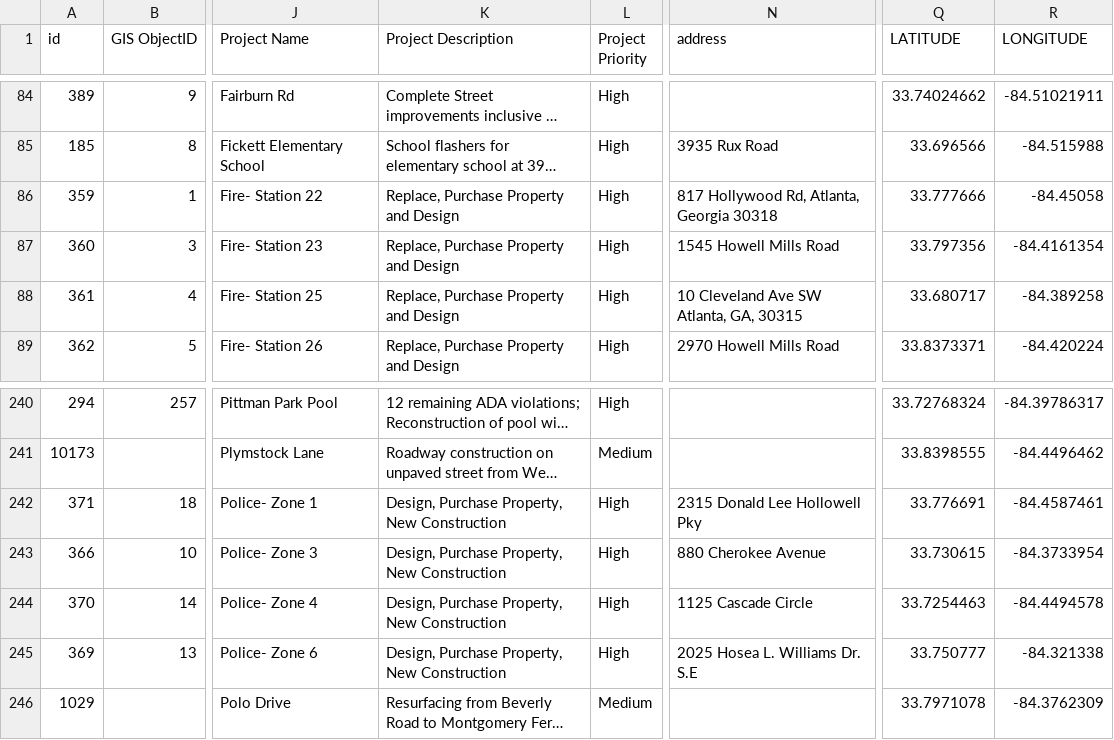
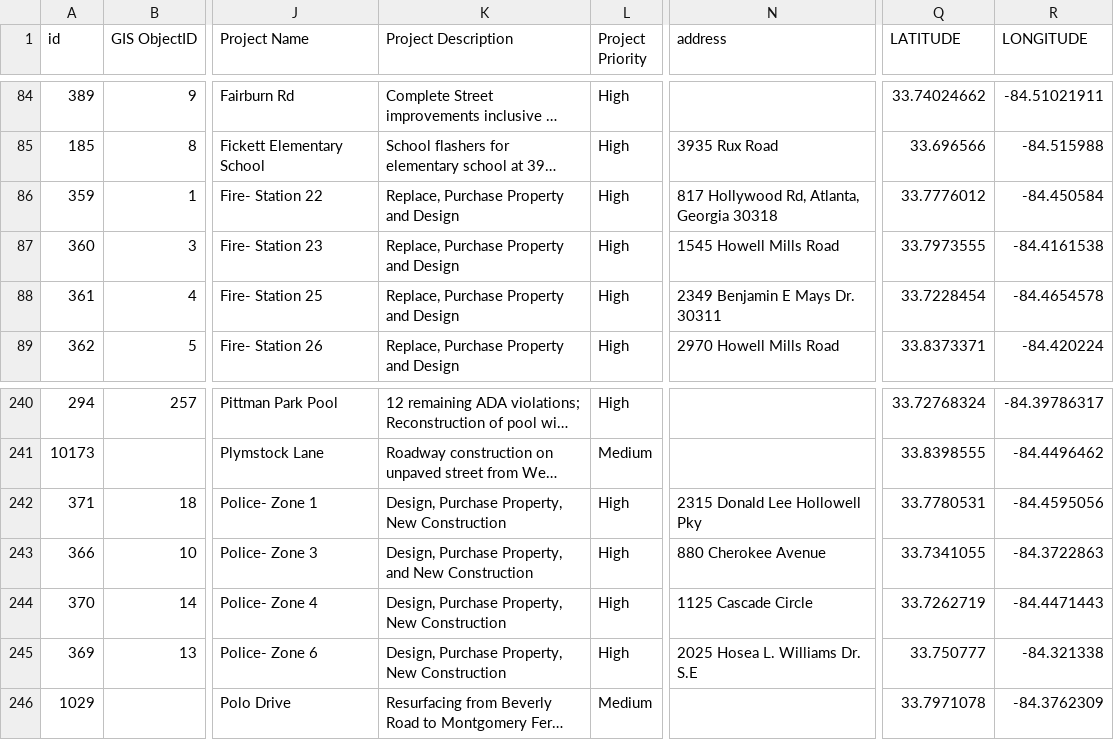
Before and after one commit to codeforamerica/buildatlanta, a CSV file: app/data/projects-geocoded.csv, drawn as a sheet; only a part is shown, gaps mark what is left out; long unchanged cells end in …; the diff names each change by its address in the sheet, - before the commit and + after, or states it on an @@ line.

Commit message:
Data refresh.

```diff
--- a/app/data/projects-geocoded.csv
+++ b/app/data/projects-geocoded.csv
-Q86 (LATITUDE): 33.777666
+Q86 (LATITUDE): 33.7776012
-R86 (LONGITUDE): -84.45058
+R86 (LONGITUDE): -84.450584
-Q87 (LATITUDE): 33.797356
+Q87 (LATITUDE): 33.7973555
-R87 (LONGITUDE): -84.4161354
+R87 (LONGITUDE): -84.4161538
-N88 (address): 10 Cleveland Ave SW Atlanta, GA, 30315
+N88 (address): 2349 Benjamin E Mays Dr. 30311
-Q88 (LATITUDE): 33.680717
+Q88 (LATITUDE): 33.7228454
-R88 (LONGITUDE): -84.389258
+R88 (LONGITUDE): -84.4654578
-Q242 (LATITUDE): 33.776691
+Q242 (LATITUDE): 33.7780531
-R242 (LONGITUDE): -84.4587461
+R242 (LONGITUDE): -84.4595056
-K243 (Project Description): Design, Purchase Property, New Construction
+K243 (Project Description): Design, Purchase Property, and New Construction
-Q243 (LATITUDE): 33.730615
+Q243 (LATITUDE): 33.7341055
-R243 (LONGITUDE): -84.3733954
+R243 (LONGITUDE): -84.3722863
-Q244 (LATITUDE): 33.7254463
+Q244 (LATITUDE): 33.7262719
-R244 (LONGITUDE): -84.4494578
+R244 (LONGITUDE): -84.4471443
```
